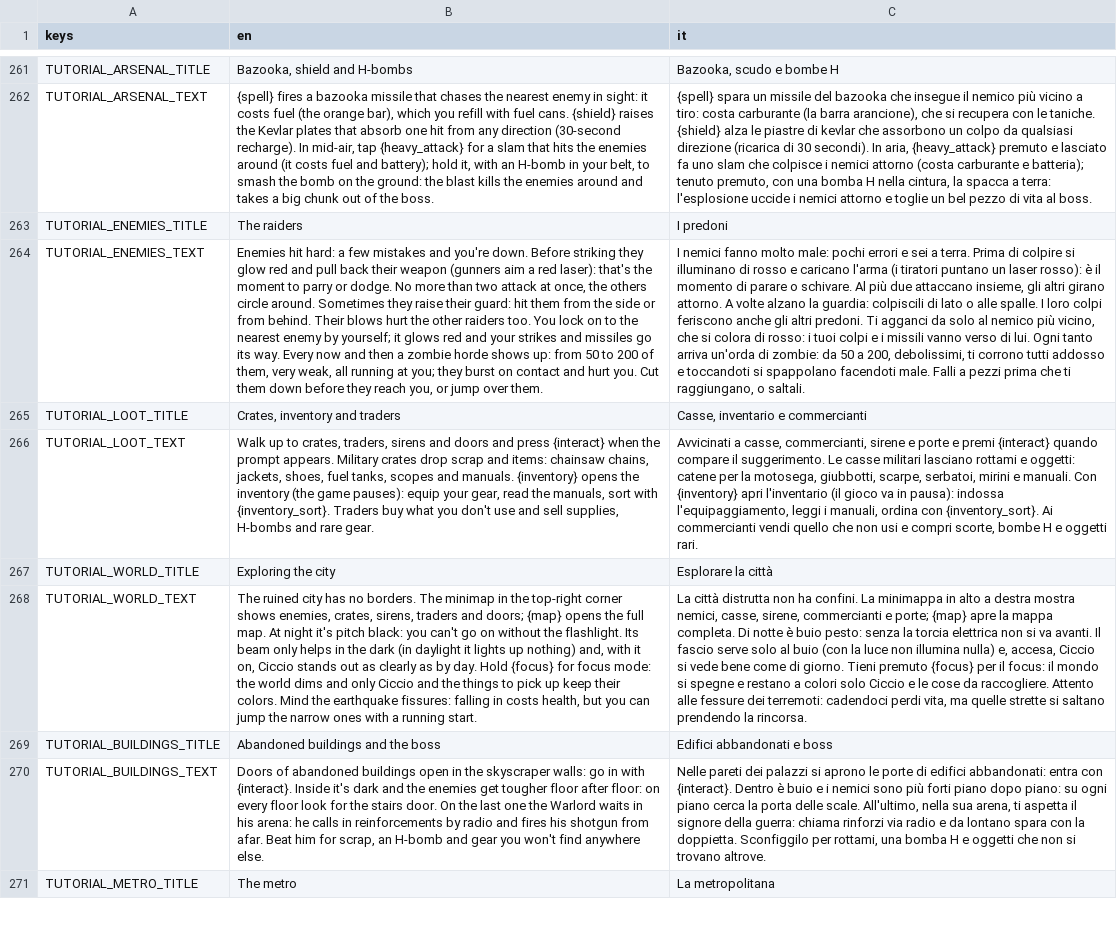
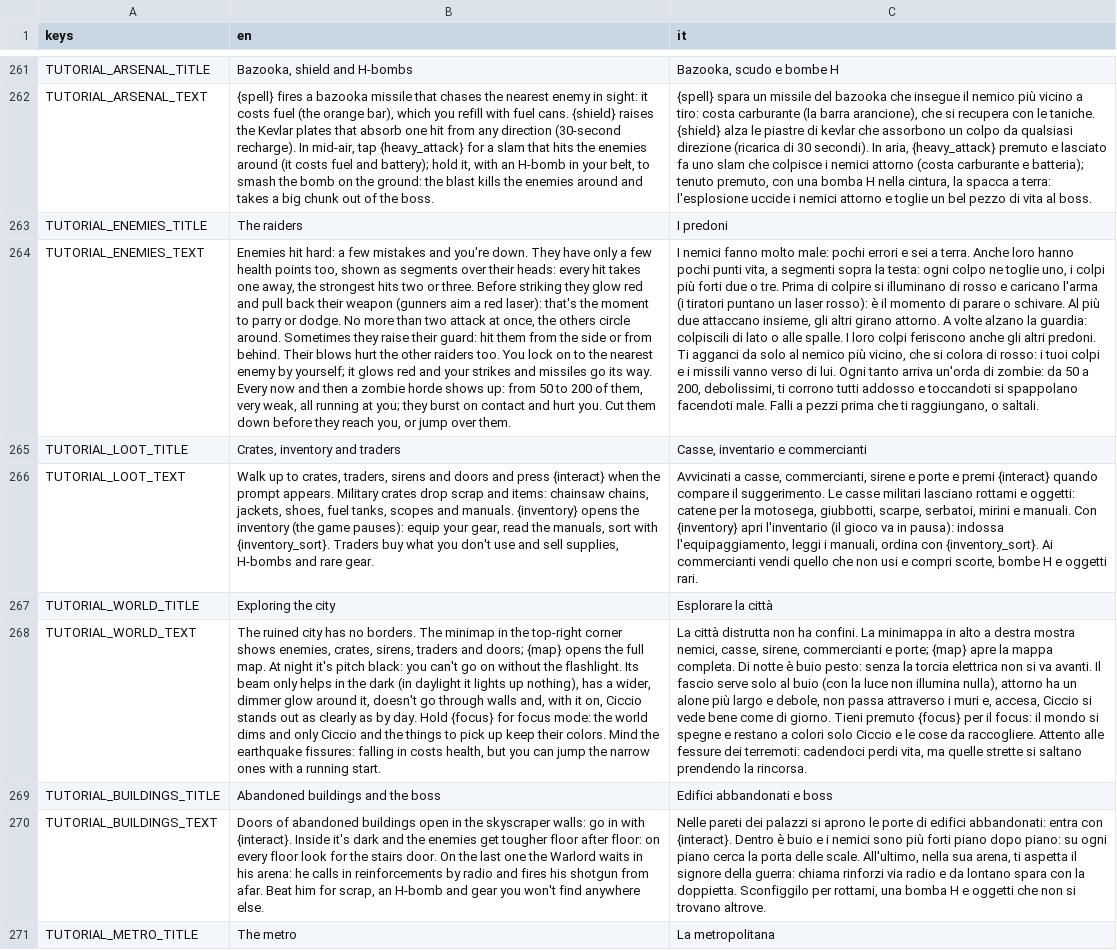
Before and after one commit to fdamore1984/ciccio-massacro, a CSV file: data/translations.csv, drawn as a sheet; only a part is shown, gaps mark what is left out; the diff names each change by its address in the sheet, - before the commit and + after, or states it on an @@ line.

```diff
--- a/data/translations.csv
+++ b/data/translations.csv
-B264 (en): …you're down. Before striking…
+B264 (en): …you're down. They have only a few health points too, shown as segments over their heads: every hit takes one away, the strongest hits two or three. Before striking…
-C264 (it): …a terra. Prima di…
+C264 (it): …a terra. Anche loro hanno pochi punti vita, a segmenti sopra la testa: ogni colpo ne toglie uno, i colpi più forti due o tre. Prima di…
-B268 (en): …lights up nothing) and, with…
+B268 (en): …lights up nothing), has a wider, dimmer glow around it, doesn't go through walls and, with…
-C268 (it): …non illumina nulla) e, accesa,…
+C268 (it): …non illumina nulla), attorno ha un alone più largo e debole, non passa attraverso i muri e, accesa,…
```
Also changed, not shown: 45 other files.
